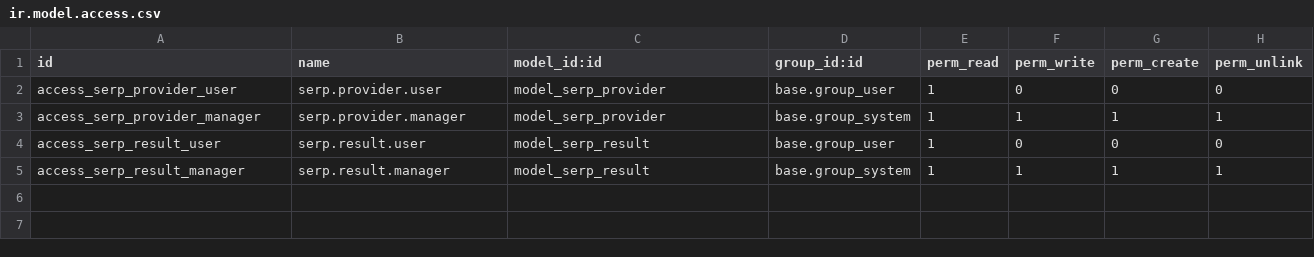
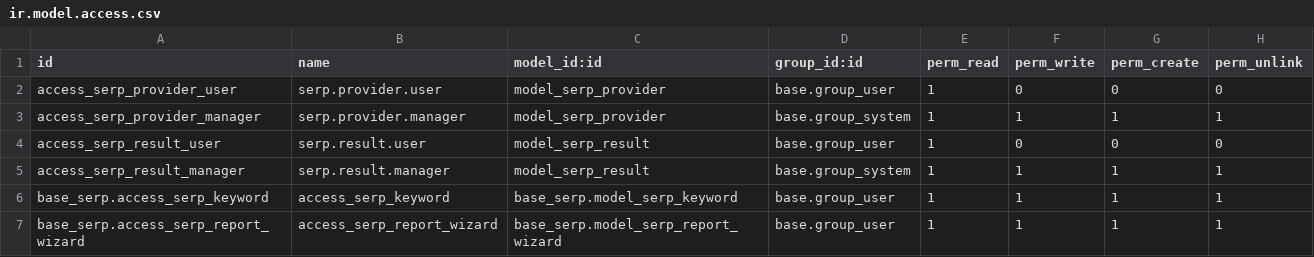
Before and after one commit to vertelab/odoo-base, a CSV file: base_serp/security/ir.model.access.csv, drawn as a sheet; the diff names each change by its address in the sheet, - before the commit and + after, or states it on an @@ line.

Commit message:
base_serp, serp_serpapi: serp flow and report

```diff
--- a/base_serp/security/ir.model.access.csv
+++ b/base_serp/security/ir.model.access.csv
+row 6: base_serp.access_serp_keyword | access_serp_keyword | base_serp.model_serp_keyword | base.group_user | 1 | 1 | 1 | 1
+row 7: base_serp.access_serp_report_wizard | access_serp_report_wizard | base_serp.model_serp_report_wizard | base.group_user | 1 | 1 | 1 | 1
```
Also changed, not shown: 20 other files.
